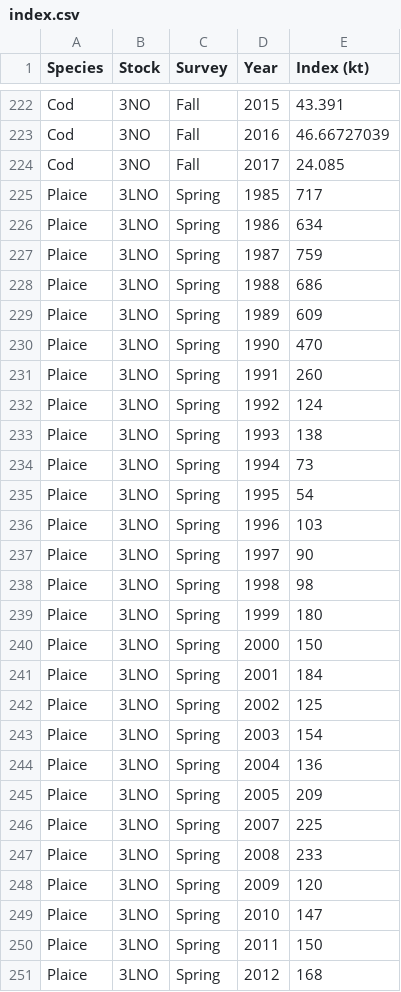
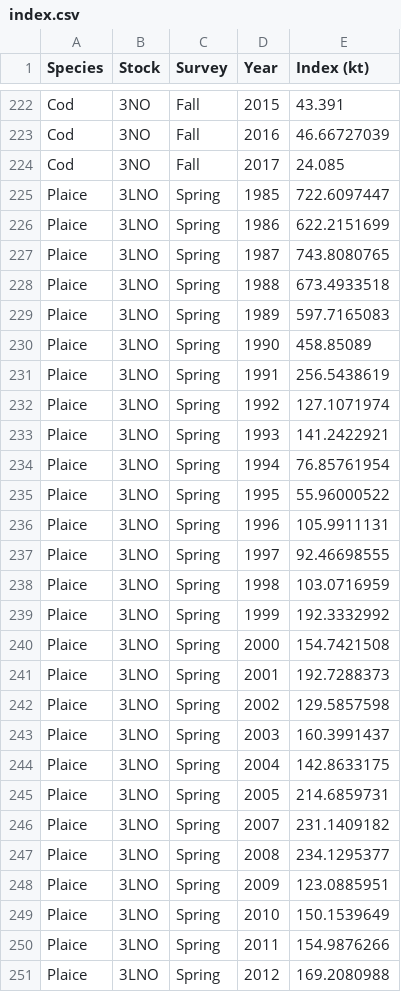
Before and after one commit to PaulRegular/multispic, a CSV file: data-raw/index.csv, drawn as a sheet; only a part is shown, gaps mark what is left out; the diff covers the shown part only.

```diff
--- a/data-raw/index.csv
+++ b/data-raw/index.csv
@@ -224,28 +224,28 @@ Cod,3NO,Fall,2016,46.66727039
 Cod,3NO,Fall,2017,24.085
-Plaice,3LNO,Spring,1985,717
-Plaice,3LNO,Spring,1986,634
-Plaice,3LNO,Spring,1987,759
-Plaice,3LNO,Spring,1988,686
-Plaice,3LNO,Spring,1989,609
-Plaice,3LNO,Spring,1990,470
-Plaice,3LNO,Spring,1991,260
-Plaice,3LNO,Spring,1992,124
-Plaice,3LNO,Spring,1993,138
-Plaice,3LNO,Spring,1994,73
-Plaice,3LNO,Spring,1995,54
-Plaice,3LNO,Spring,1996,103
-Plaice,3LNO,Spring,1997,90
-Plaice,3LNO,Spring,1998,98
-Plaice,3LNO,Spring,1999,180
-Plaice,3LNO,Spring,2000,150
-Plaice,3LNO,Spring,2001,184
-Plaice,3LNO,Spring,2002,125
-Plaice,3LNO,Spring,2003,154
-Plaice,3LNO,Spring,2004,136
-Plaice,3LNO,Spring,2005,209
-Plaice,3LNO,Spring,2007,225
-Plaice,3LNO,Spring,2008,233
-Plaice,3LNO,Spring,2009,120
-Plaice,3LNO,Spring,2010,147
-Plaice,3LNO,Spring,2011,150
-Plaice,3LNO,Spring,2012,168
+Plaice,3LNO,Spring,1985,722.6097447
+Plaice,3LNO,Spring,1986,622.2151699
+Plaice,3LNO,Spring,1987,743.8080765
+Plaice,3LNO,Spring,1988,673.4933518
+Plaice,3LNO,Spring,1989,597.7165083
+Plaice,3LNO,Spring,1990,458.85089
+Plaice,3LNO,Spring,1991,256.5438619
+Plaice,3LNO,Spring,1992,127.1071974
+Plaice,3LNO,Spring,1993,141.2422921
+Plaice,3LNO,Spring,1994,76.85761954
+Plaice,3LNO,Spring,1995,55.96000522
+Plaice,3LNO,Spring,1996,105.9911131
+Plaice,3LNO,Spring,1997,92.46698555
+Plaice,3LNO,Spring,1998,103.0716959
+Plaice,3LNO,Spring,1999,192.3332992
+Plaice,3LNO,Spring,2000,154.7421508
+Plaice,3LNO,Spring,2001,192.7288373
+Plaice,3LNO,Spring,2002,129.5857598
+Plaice,3LNO,Spring,2003,160.3991437
+Plaice,3LNO,Spring,2004,142.8633175
+Plaice,3LNO,Spring,2005,214.6859731
+Plaice,3LNO,Spring,2007,231.1409182
+Plaice,3LNO,Spring,2008,234.1295377
+Plaice,3LNO,Spring,2009,123.0885951
+Plaice,3LNO,Spring,2010,150.1539649
+Plaice,3LNO,Spring,2011,154.9876266
+Plaice,3LNO,Spring,2012,169.2080988
```
Also changed, not shown: 1 added row and 28 edited cells elsewhere in this file, data-raw/landings.csv, 6 other files.
